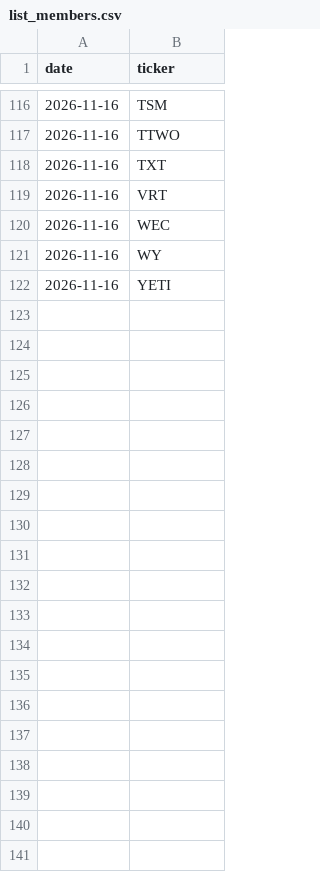
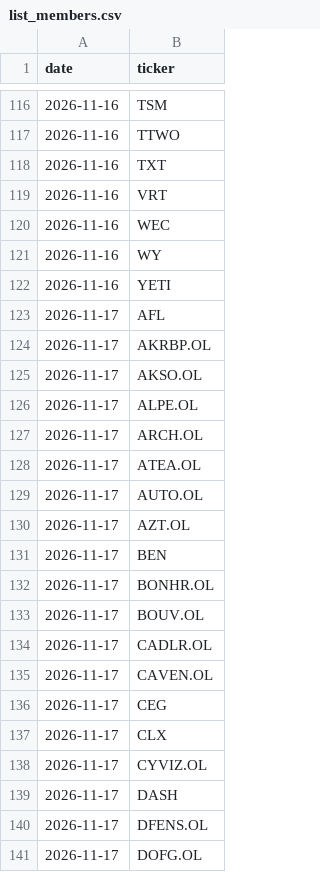
Before and after one commit to Feelwet/signal-tool, a CSV file: logs/list_members.csv, drawn as a sheet; only a part is shown, gaps mark what is left out; the diff covers the shown part only.

```diff
--- a/logs/list_members.csv
+++ b/logs/list_members.csv
@@ -122 +122,20 @@ date,ticker
 2026-11-16,YETI
+2026-11-17,AFL
+2026-11-17,AKRBP.OL
+2026-11-17,AKSO.OL
+2026-11-17,ALPE.OL
+2026-11-17,ARCH.OL
+2026-11-17,ATEA.OL
+2026-11-17,AUTO.OL
+2026-11-17,AZT.OL
+2026-11-17,BEN
+2026-11-17,BONHR.OL
+2026-11-17,BOUV.OL
+2026-11-17,CADLR.OL
+2026-11-17,CAVEN.OL
+2026-11-17,CEG
+2026-11-17,CLX
+2026-11-17,CYVIZ.OL
+2026-11-17,DASH
+2026-11-17,DFENS.OL
+2026-11-17,DOFG.OL
```
Also changed, not shown: 42 added rows elsewhere in this file, logs/categories.csv, logs/portfolio_closes.csv, 19 other files.
